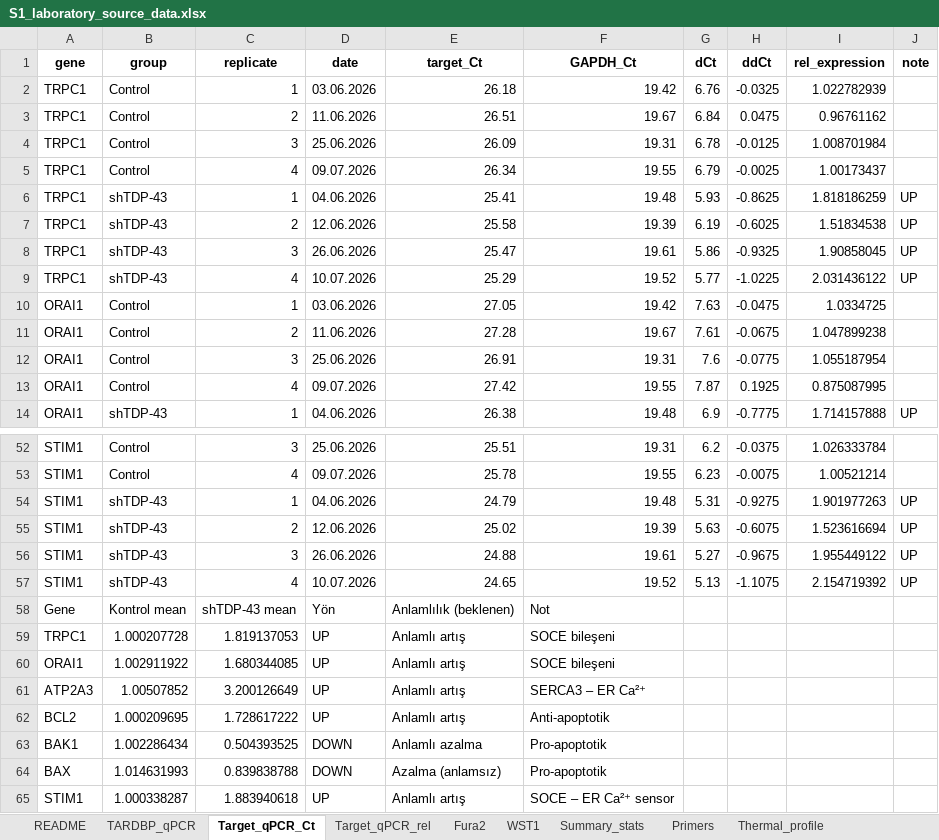
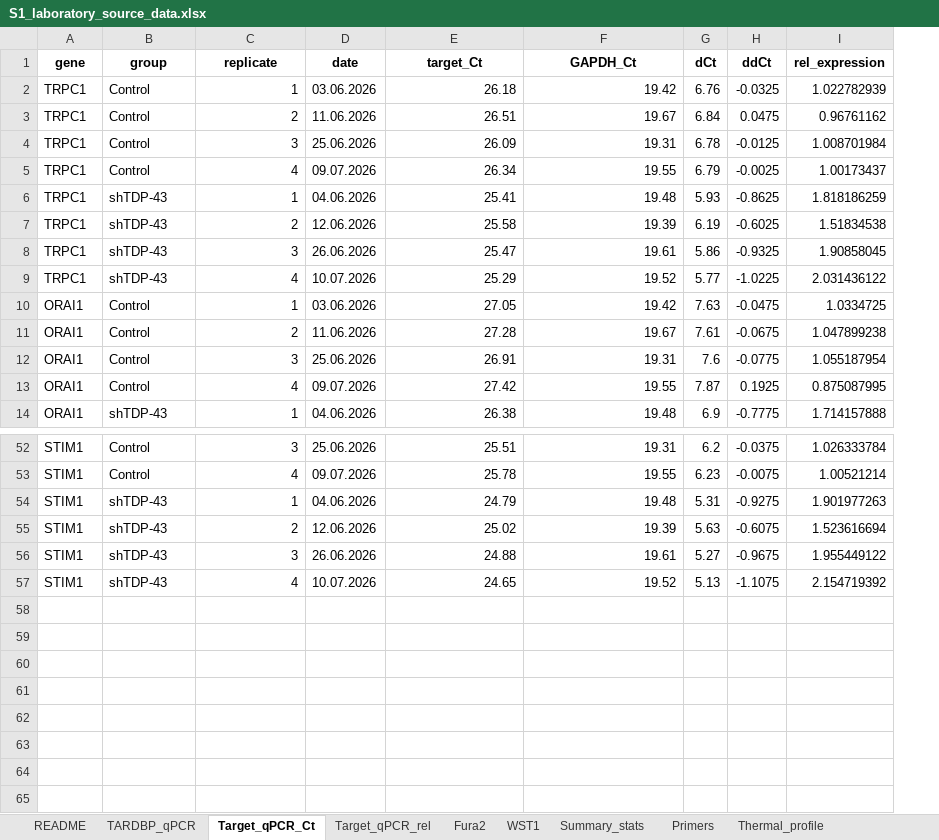
Before and after one commit to elmasnuryilmaz/tdp43-soce-manuscript, an Excel workbook: supplementary/S1_laboratory_source_data.xlsx, sheet Target_qPCR_Ct, drawn as a sheet; only a part is shown, gaps mark what is left out; values as stored, in another font and other column widths than the file's, no borders; the diff names each change by its address in the sheet, - before the commit and + after, or states it on an @@ line.

Commit message:
Publish only the replicate rows in S1 and match its panel labels to Figure 6
The target-gene Ct sheet carried the lab workbook's closing summary block, in
Turkish, with group means and an interpretation column, and a per-replicate
column of direction notes. Neither is source data; both are dropped. In the
summary statistics the WST-1 rows are now panel 6C and the Fura-2 rows 6E,
as in Figure 6.

```diff
--- a/supplementary/S1_laboratory_source_data.xlsx (sheet Target_qPCR_Ct)
+++ b/supplementary/S1_laboratory_source_data.xlsx (sheet Target_qPCR_Ct)
-column J (note), rows 6-14: UP | UP | UP | UP |  |  |  |  | UP; rows 54-57: all UP
-row 58: Gene | Kontrol mean | shTDP-43 mean | Yön | Anlamlılık (beklenen) | Not
-row 59: TRPC1 | 1.000207728 | 1.819137053 | UP | Anlamlı artış | SOCE bileşeni
-row 60: ORAI1 | 1.002911922 | 1.680344085 | UP | Anlamlı artış | SOCE bileşeni
-row 61: ATP2A3 | 1.00507852 | 3.200126649 | UP | Anlamlı artış | SERCA3 – ER Ca²⁺
-row 62: BCL2 | 1.000209695 | 1.728617222 | UP | Anlamlı artış | Anti-apoptotik
-row 63: BAK1 | 1.002286434 | 0.504393525 | DOWN | Anlamlı azalma | Pro-apoptotik
-row 64: BAX | 1.014631993 | 0.839838788 | DOWN | Azalma (anlamsız) | Pro-apoptotik
-row 65: STIM1 | 1.000338287 | 1.883940618 | UP | Anlamlı artış | SOCE – ER Ca²⁺ sensor
```
Also changed, not shown: sheet Summary_stats, 1 other file.
